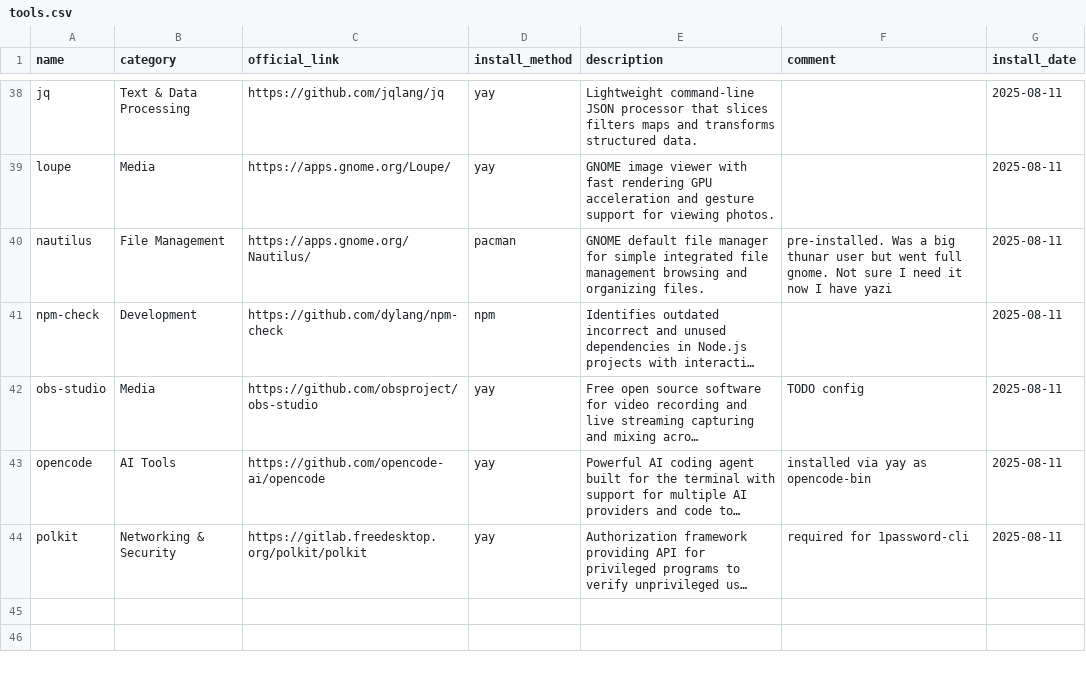
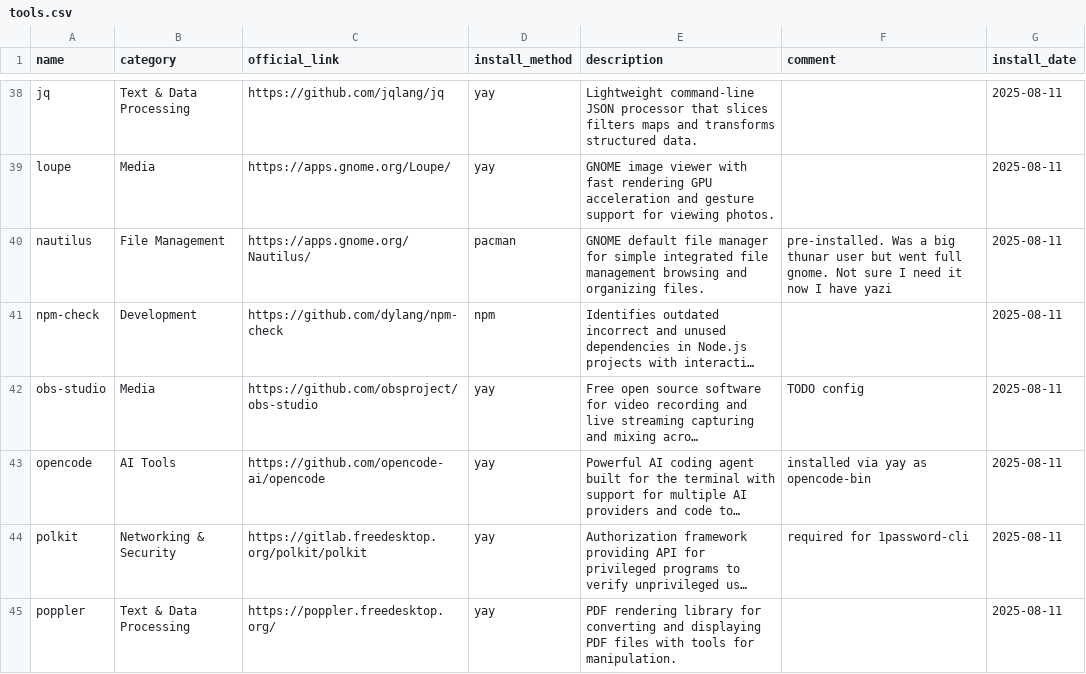
Before and after one commit to hsablonniere/tools, a CSV file: tools.csv, drawn as a sheet; only a part is shown, gaps mark what is left out; long unchanged cells end in …; the diff names each change by its address in the sheet, - before the commit and + after, or states it on an @@ line.

Commit message:
add(poppler): PDF plumbing nobody sees but everyone needs

```diff
--- a/tools.csv
+++ b/tools.csv
+row 45: poppler | Text & Data Processing | https://poppler.freedesktop.org/ | yay | PDF rendering library for converting and displaying PDF files with tools for manipulation. |  | 2025-08-11
```
